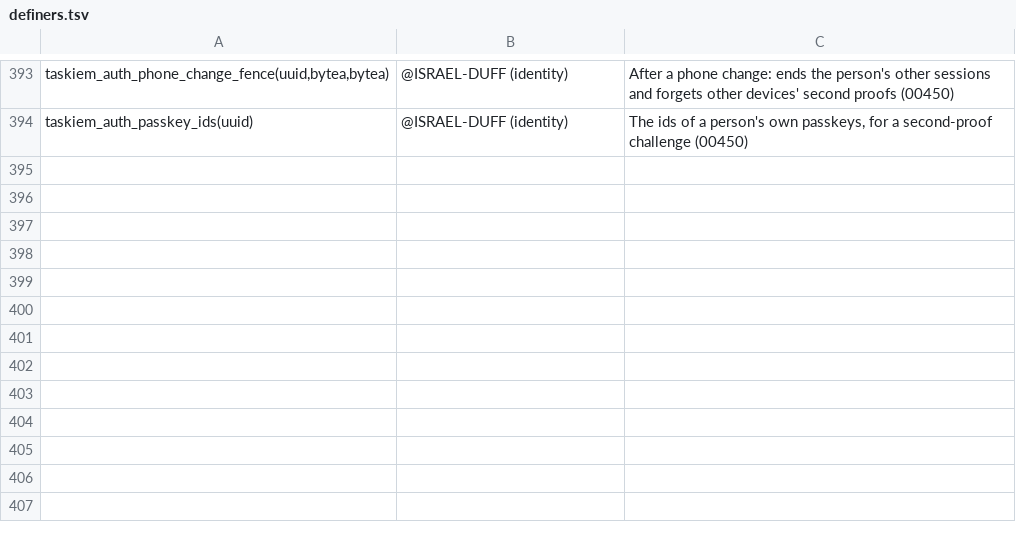
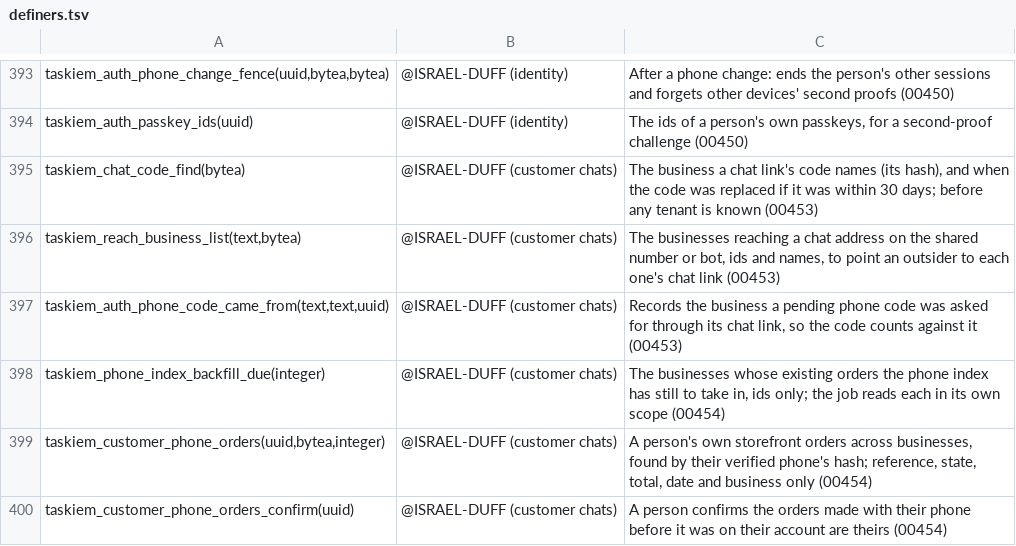
Before and after one commit to ISRAEL-DUFF/taskiem, a TSV file: engine/db/definers.tsv, drawn as a sheet; only a part is shown, gaps mark what is left out; the diff names each change by its address in the sheet, - before the commit and + after, or states it on an @@ line.

```diff
--- a/engine/db/definers.tsv
+++ b/engine/db/definers.tsv
+row 395: taskiem_chat_code_find(bytea) | @ISRAEL-DUFF (customer chats) | The business a chat link's code names (its hash), and when the code was replaced if it was within 30 days; before any tenant is known (00453)
+row 396: taskiem_reach_business_list(text,bytea) | @ISRAEL-DUFF (customer chats) | The businesses reaching a chat address on the shared number or bot, ids and names, to point an outsider to each one's chat link (00453)
+row 397: taskiem_auth_phone_code_came_from(text,text,uuid) | @ISRAEL-DUFF (customer chats) | Records the business a pending phone code was asked for through its chat link, so the code counts against it (00453)
+row 398: taskiem_phone_index_backfill_due(integer) | @ISRAEL-DUFF (customer chats) | The businesses whose existing orders the phone index has still to take in, ids only; the job reads each in its own scope (00454)
+row 399: taskiem_customer_phone_orders(uuid,bytea,integer) | @ISRAEL-DUFF (customer chats) | A person's own storefront orders across businesses, found by their verified phone's hash; reference, state, total, date and business only (00454)
+row 400: taskiem_customer_phone_orders_confirm(uuid) | @ISRAEL-DUFF (customer chats) | A person confirms the orders made with their phone before it was on their account are theirs (00454)
```
Also changed, not shown: 16 other files.
